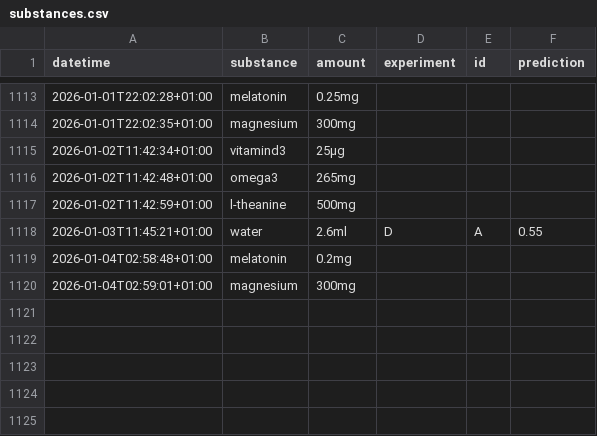
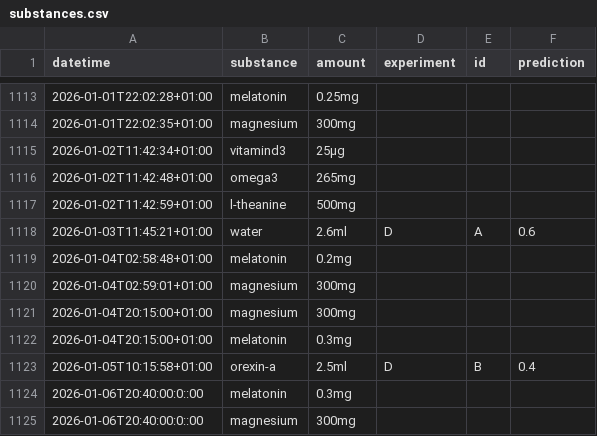
Before and after one commit to niplav/niplav.github.io, a CSV file: data/substances.csv, drawn as a sheet; only a part is shown, gaps mark what is left out.

```diff
--- a/data/substances.csv
+++ b/data/substances.csv
@@ -1117,4 +1117,9 @@ datetime,substance,amount,experiment,id,prediction
 2026-01-02T11:42:59+01:00,l-theanine,500mg,,,
-2026-01-03T11:45:21+01:00,water,2.6ml,D,A,0.55
+2026-01-03T11:45:21+01:00,water,2.6ml,D,A,0.6
 2026-01-04T02:58:48+01:00,melatonin,0.2mg,,,
 2026-01-04T02:59:01+01:00,magnesium,300mg,,,
+2026-01-04T20:15:00+01:00,magnesium,300mg,,,
+2026-01-04T20:15:00+01:00,melatonin,0.3mg,,,
+2026-01-05T10:15:58+01:00,orexin-a,2.5ml,D,B,0.4
+2026-01-06T20:40:00:0::00,melatonin,0.3mg,,,
+2026-01-06T20:40:00:0::00,magnesium,300mg,,,
```
Also changed, not shown: code/orexin/analysis_results.csv, data/cuboid.csv, 6 other files.
